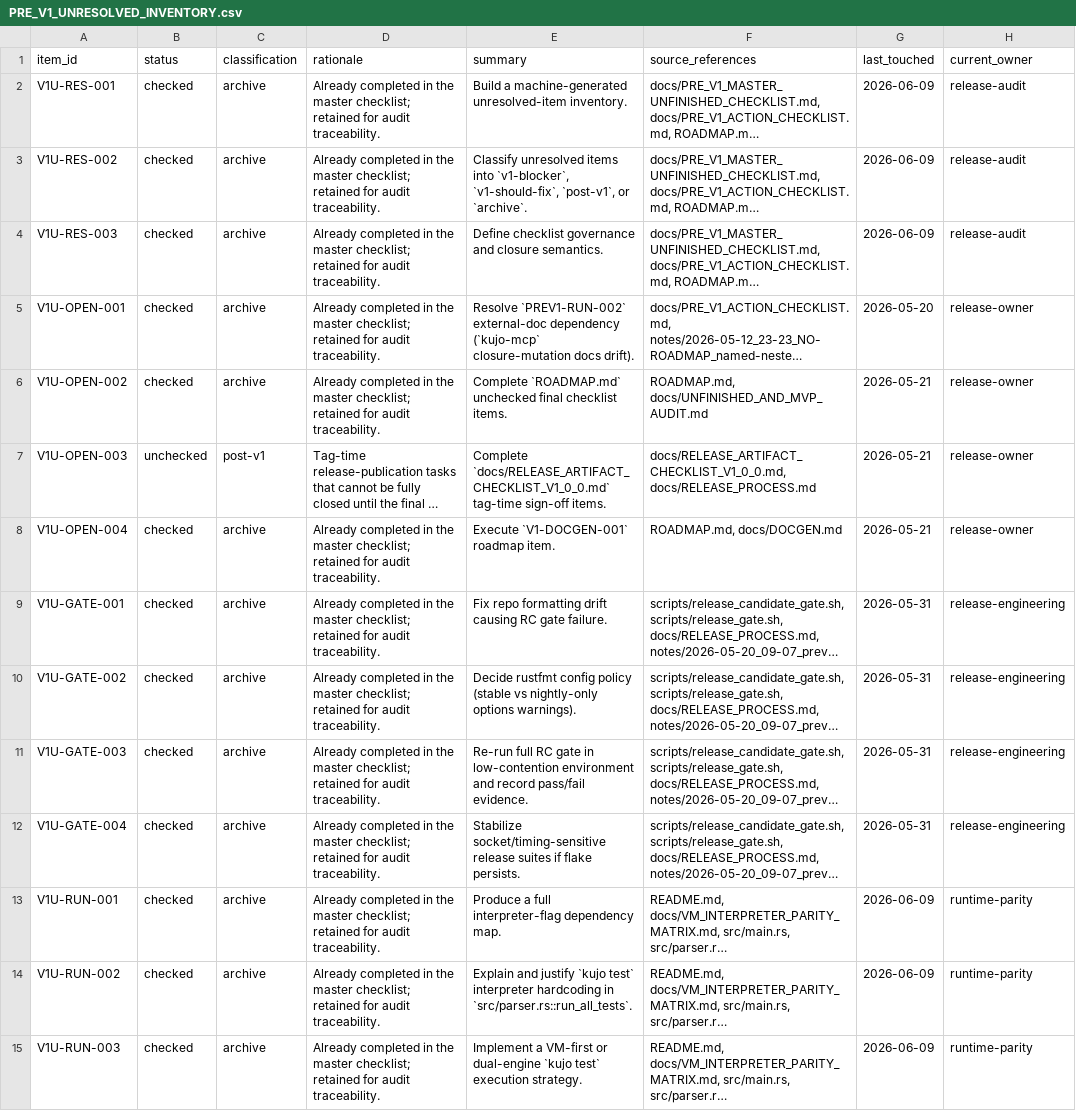
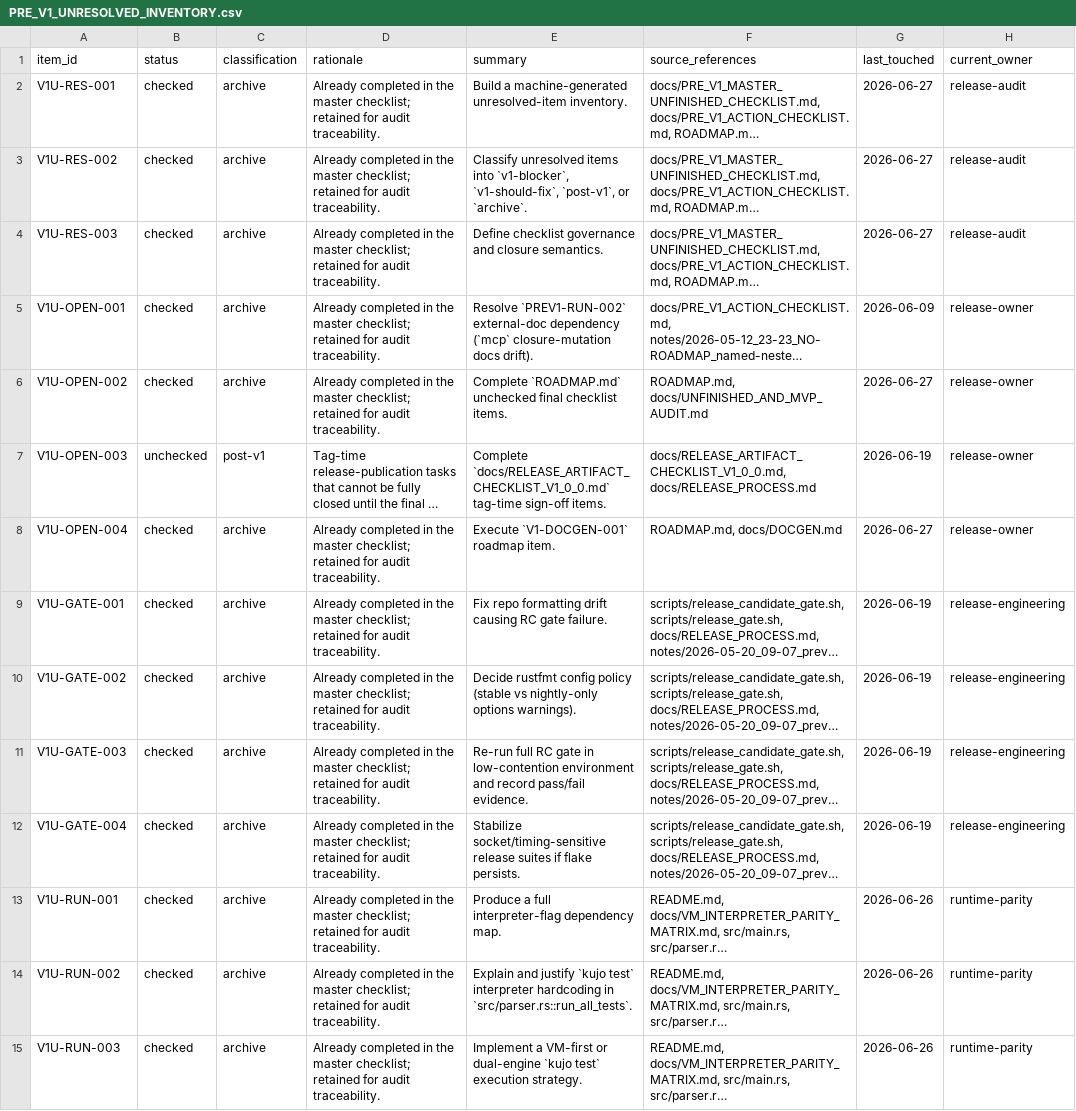
Before and after one commit to kujolang/kujo, a CSV file: docs/generated/PRE_V1_UNRESOLVED_INVENTORY.csv, drawn as a sheet; only a part is shown; long unchanged cells end in …; the diff covers the shown part only; the diff names each change by its address in the sheet, - before the commit and + after, or states it on an @@ line.

```diff
--- a/docs/generated/PRE_V1_UNRESOLVED_INVENTORY.csv
+++ b/docs/generated/PRE_V1_UNRESOLVED_INVENTORY.csv
-G2:G4 (last_touched): 2026-06-09
+G2:G4 (last_touched): 2026-06-27
-E5 (summary): …external-doc dependency (`kujo-mcp` closure-mutation docs…
+E5 (summary): …external-doc dependency (`mcp` closure-mutation docs…
-G5 (last_touched): 2026-05-20
+G5 (last_touched): 2026-06-09
-G6 (last_touched): 2026-05-21
+G6 (last_touched): 2026-06-27
-G7 (last_touched): 2026-05-21
+G7 (last_touched): 2026-06-19
-G8 (last_touched): 2026-05-21
+G8 (last_touched): 2026-06-27
-G9:G12 (last_touched): 2026-05-31
+G9:G12 (last_touched): 2026-06-19
-G13:G15 (last_touched): 2026-06-09
+G13:G15 (last_touched): 2026-06-26
```
Also changed, not shown: 16 edited cells elsewhere in this file, docs/generated/VM_RUNTIME_MISMATCH_INVENTORY.csv, 19 other files.
